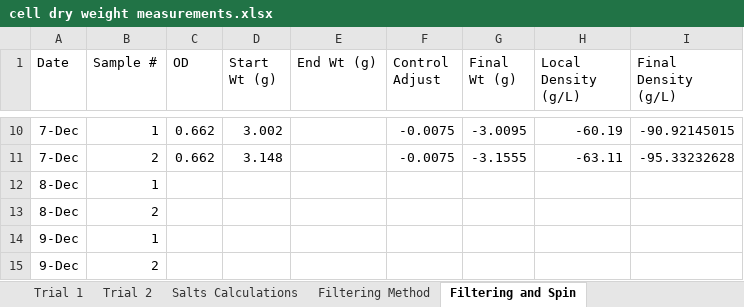
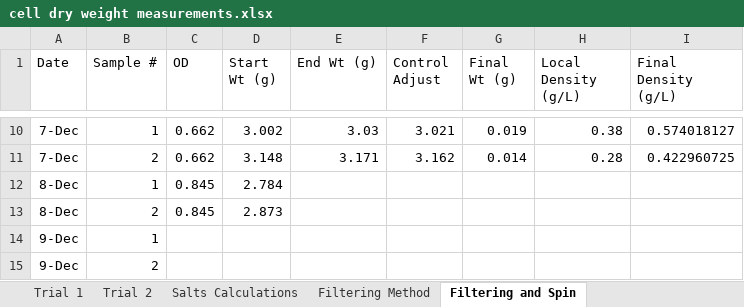
Before and after one commit to marichards/methanococcus, an Excel workbook: Experimental Results/cell dry weight measurements.xlsx, sheet Filtering and Spin, drawn as a sheet; only a part is shown, gaps mark what is left out; values as stored, in another font and other column widths than the file's, no borders; charts and pictures not drawn; the diff covers the shown part only; the diff names each change by its address in the sheet, - before the commit and + after, or states it on an @@ line.

```diff
--- a/Experimental Results/cell dry weight measurements.xlsx (sheet Filtering and Spin)
+++ b/Experimental Results/cell dry weight measurements.xlsx (sheet Filtering and Spin)
-E10 (End Wt (g)): (empty)
+E10 (End Wt (g)): 3.03
-F10 (Control Adjust): -0.0075
+F10 (Control Adjust): 3.021
-G10 (Final Wt (g)): -3.0095
+G10 (Final Wt (g)): 0.019
-H10 (Local Density (g/L)): -60.19
+H10 (Local Density (g/L)): 0.38
-I10 (Final Density (g/L)): -90.92145015
+I10 (Final Density (g/L)): 0.574018127
-E11 (End Wt (g)): (empty)
+E11 (End Wt (g)): 3.171
-F11 (Control Adjust): -0.0075
+F11 (Control Adjust): 3.162
-G11 (Final Wt (g)): -3.1555
+G11 (Final Wt (g)): 0.014
-H11 (Local Density (g/L)): -63.11
+H11 (Local Density (g/L)): 0.28
-I11 (Final Density (g/L)): -95.33232628
+I11 (Final Density (g/L)): 0.422960725
-C12:C13 (OD): (empty)
+C12:C13 (OD): 0.845
-D12 (Start Wt (g)): (empty)
+D12 (Start Wt (g)): 2.784
-D13 (Start Wt (g)): (empty)
+D13 (Start Wt (g)): 2.873
```
Also changed, not shown: 31 edited cells elsewhere in this sheet, charts or pictures.
